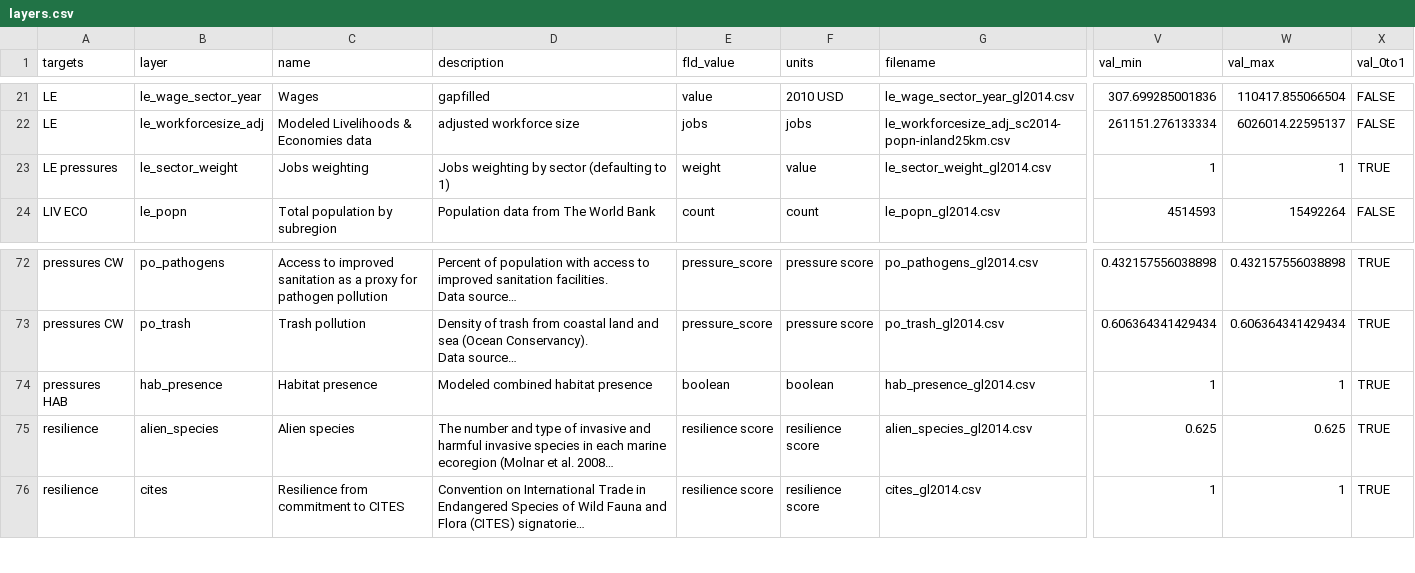
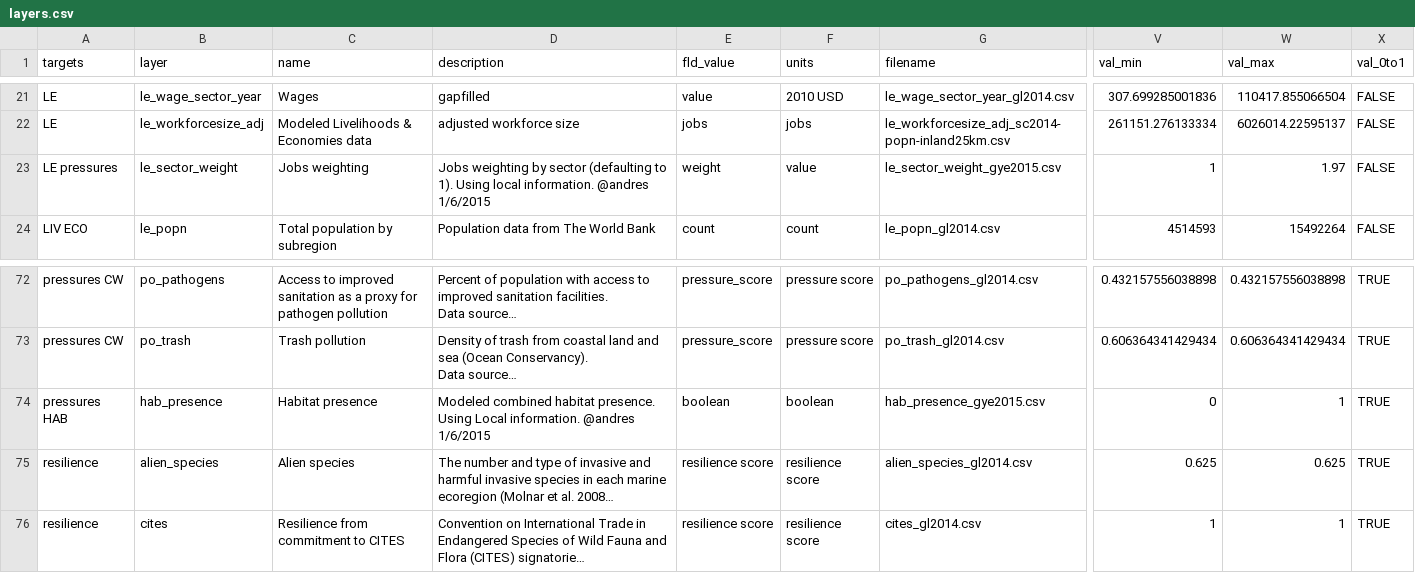
Before and after one commit to OHI-Science/gye, a CSV file: region2015/layers.csv, drawn as a sheet; only a part is shown, gaps mark what is left out; long unchanged cells end in …; the diff names each change by its address in the sheet, - before the commit and + after, or states it on an @@ line.

Commit message:
fix pressure layers problem

```diff
--- a/region2015/layers.csv
+++ b/region2015/layers.csv
-D23 (description): …(defaulting to 1)
+D23 (description): …(defaulting to 1). Using local information. @andres 1/6/2015
-G23 (filename): le_sector_weight_gl2014.csv
+G23 (filename): le_sector_weight_gye2015.csv
-W23 (val_max): 1
+W23 (val_max): 1.97
-X23 (val_0to1): TRUE
+X23 (val_0to1): FALSE
-D74 (description): …combined habitat presence
+D74 (description): …combined habitat presence. Using Local information. @andres 1/6/2015
-G74 (filename): hab_presence_gl2014.csv
+G74 (filename): hab_presence_gye2015.csv
-V74 (val_min): 1
+V74 (val_min): 0
```
Also changed, not shown: 5 other files.
